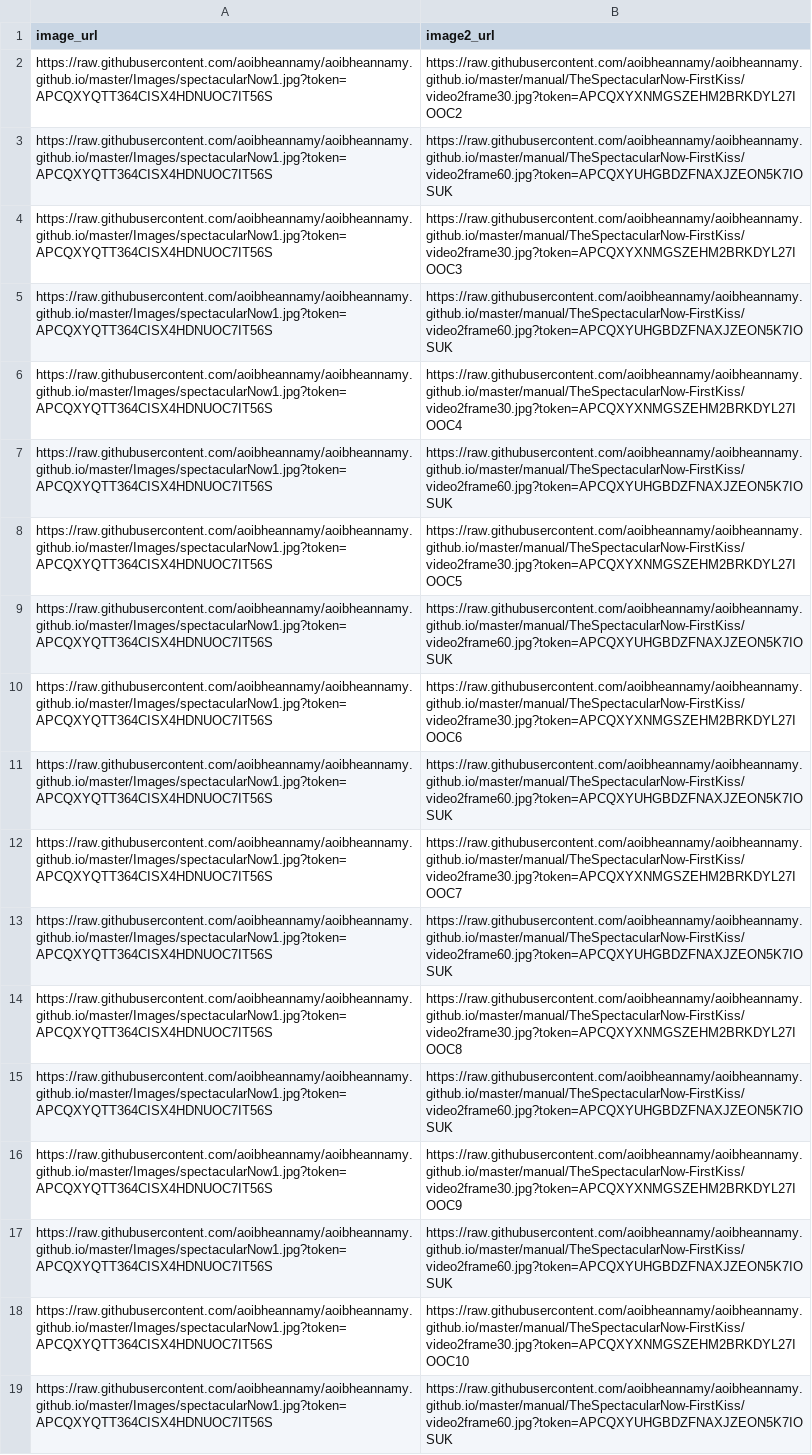
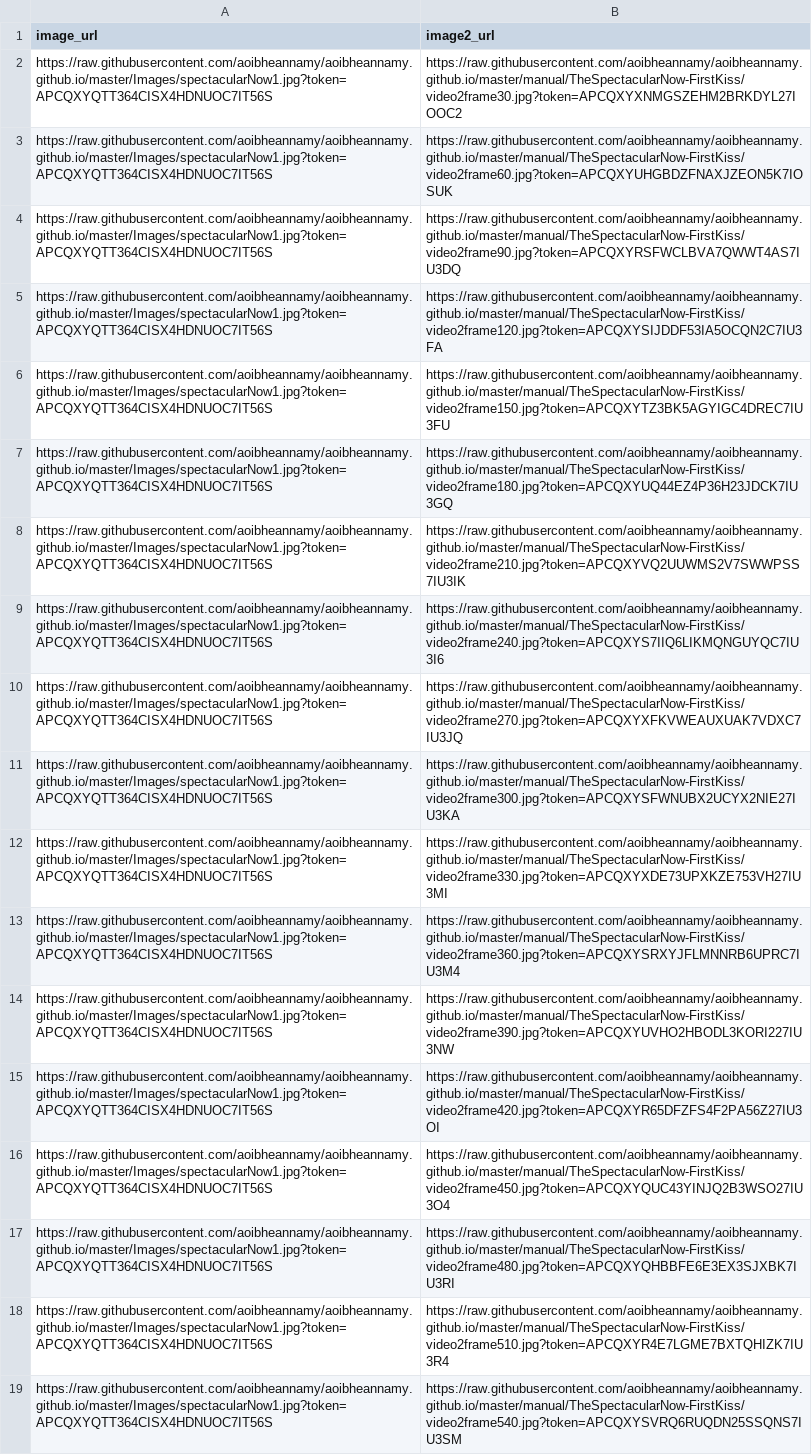
Before and after one commit to aoibheannamy/aoibheannamy.github.io, a CSV file: TurkInputFiles/SpectacularNowMalePart1.csv, drawn as a sheet; the diff names each change by its address in the sheet, - before the commit and + after, or states it on an @@ line.

```diff
--- a/TurkInputFiles/SpectacularNowMalePart1.csv
+++ b/TurkInputFiles/SpectacularNowMalePart1.csv
-B4 (image2_url): https://raw.githubusercontent.com/aoibheannamy/aoibheannamy.github.io/master/manual/TheSpectacularNow-FirstKiss/video2frame30.jpg?token=APCQXYXNMGSZEHM2BRKDYL27IOOC3
+B4 (image2_url): https://raw.githubusercontent.com/aoibheannamy/aoibheannamy.github.io/master/manual/TheSpectacularNow-FirstKiss/video2frame90.jpg?token=APCQXYRSFWCLBVA7QWWT4AS7IU3DQ
-B5 (image2_url): https://raw.githubusercontent.com/aoibheannamy/aoibheannamy.github.io/master/manual/TheSpectacularNow-FirstKiss/video2frame60.jpg?token=APCQXYUHGBDZFNAXJZEON5K7IOSUK
+B5 (image2_url): https://raw.githubusercontent.com/aoibheannamy/aoibheannamy.github.io/master/manual/TheSpectacularNow-FirstKiss/video2frame120.jpg?token=APCQXYSIJDDF53IA5OCQN2C7IU3FA
-B6 (image2_url): https://raw.githubusercontent.com/aoibheannamy/aoibheannamy.github.io/master/manual/TheSpectacularNow-FirstKiss/video2frame30.jpg?token=APCQXYXNMGSZEHM2BRKDYL27IOOC4
+B6 (image2_url): https://raw.githubusercontent.com/aoibheannamy/aoibheannamy.github.io/master/manual/TheSpectacularNow-FirstKiss/video2frame150.jpg?token=APCQXYTZ3BK5AGYIGC4DREC7IU3FU
-B7 (image2_url): https://raw.githubusercontent.com/aoibheannamy/aoibheannamy.github.io/master/manual/TheSpectacularNow-FirstKiss/video2frame60.jpg?token=APCQXYUHGBDZFNAXJZEON5K7IOSUK
+B7 (image2_url): https://raw.githubusercontent.com/aoibheannamy/aoibheannamy.github.io/master/manual/TheSpectacularNow-FirstKiss/video2frame180.jpg?token=APCQXYUQ44EZ4P36H23JDCK7IU3GQ
-B8 (image2_url): https://raw.githubusercontent.com/aoibheannamy/aoibheannamy.github.io/master/manual/TheSpectacularNow-FirstKiss/video2frame30.jpg?token=APCQXYXNMGSZEHM2BRKDYL27IOOC5
+B8 (image2_url): https://raw.githubusercontent.com/aoibheannamy/aoibheannamy.github.io/master/manual/TheSpectacularNow-FirstKiss/video2frame210.jpg?token=APCQXYVQ2UUWMS2V7SWWPSS7IU3IK
-B9 (image2_url): https://raw.githubusercontent.com/aoibheannamy/aoibheannamy.github.io/master/manual/TheSpectacularNow-FirstKiss/video2frame60.jpg?token=APCQXYUHGBDZFNAXJZEON5K7IOSUK
+B9 (image2_url): https://raw.githubusercontent.com/aoibheannamy/aoibheannamy.github.io/master/manual/TheSpectacularNow-FirstKiss/video2frame240.jpg?token=APCQXYS7IIQ6LIKMQNGUYQC7IU3I6
-B10 (image2_url): https://raw.githubusercontent.com/aoibheannamy/aoibheannamy.github.io/master/manual/TheSpectacularNow-FirstKiss/video2frame30.jpg?token=APCQXYXNMGSZEHM2BRKDYL27IOOC6
+B10 (image2_url): https://raw.githubusercontent.com/aoibheannamy/aoibheannamy.github.io/master/manual/TheSpectacularNow-FirstKiss/video2frame270.jpg?token=APCQXYXFKVWEAUXUAK7VDXC7IU3JQ
-B11 (image2_url): https://raw.githubusercontent.com/aoibheannamy/aoibheannamy.github.io/master/manual/TheSpectacularNow-FirstKiss/video2frame60.jpg?token=APCQXYUHGBDZFNAXJZEON5K7IOSUK
+B11 (image2_url): https://raw.githubusercontent.com/aoibheannamy/aoibheannamy.github.io/master/manual/TheSpectacularNow-FirstKiss/video2frame300.jpg?token=APCQXYSFWNUBX2UCYX2NIE27IU3KA
-B12 (image2_url): https://raw.githubusercontent.com/aoibheannamy/aoibheannamy.github.io/master/manual/TheSpectacularNow-FirstKiss/video2frame30.jpg?token=APCQXYXNMGSZEHM2BRKDYL27IOOC7
+B12 (image2_url): https://raw.githubusercontent.com/aoibheannamy/aoibheannamy.github.io/master/manual/TheSpectacularNow-FirstKiss/video2frame330.jpg?token=APCQXYXDE73UPXKZE753VH27IU3MI
-B13 (image2_url): https://raw.githubusercontent.com/aoibheannamy/aoibheannamy.github.io/master/manual/TheSpectacularNow-FirstKiss/video2frame60.jpg?token=APCQXYUHGBDZFNAXJZEON5K7IOSUK
+B13 (image2_url): https://raw.githubusercontent.com/aoibheannamy/aoibheannamy.github.io/master/manual/TheSpectacularNow-FirstKiss/video2frame360.jpg?token=APCQXYSRXYJFLMNNRB6UPRC7IU3M4
-B14 (image2_url): https://raw.githubusercontent.com/aoibheannamy/aoibheannamy.github.io/master/manual/TheSpectacularNow-FirstKiss/video2frame30.jpg?token=APCQXYXNMGSZEHM2BRKDYL27IOOC8
+B14 (image2_url): https://raw.githubusercontent.com/aoibheannamy/aoibheannamy.github.io/master/manual/TheSpectacularNow-FirstKiss/video2frame390.jpg?token=APCQXYUVHO2HBODL3KORI227IU3NW
-B15 (image2_url): https://raw.githubusercontent.com/aoibheannamy/aoibheannamy.github.io/master/manual/TheSpectacularNow-FirstKiss/video2frame60.jpg?token=APCQXYUHGBDZFNAXJZEON5K7IOSUK
+B15 (image2_url): https://raw.githubusercontent.com/aoibheannamy/aoibheannamy.github.io/master/manual/TheSpectacularNow-FirstKiss/video2frame420.jpg?token=APCQXYR65DFZFS4F2PA56Z27IU3OI
-B16 (image2_url): https://raw.githubusercontent.com/aoibheannamy/aoibheannamy.github.io/master/manual/TheSpectacularNow-FirstKiss/video2frame30.jpg?token=APCQXYXNMGSZEHM2BRKDYL27IOOC9
+B16 (image2_url): https://raw.githubusercontent.com/aoibheannamy/aoibheannamy.github.io/master/manual/TheSpectacularNow-FirstKiss/video2frame450.jpg?token=APCQXYQUC43YINJQ2B3WSO27IU3O4
-B17 (image2_url): https://raw.githubusercontent.com/aoibheannamy/aoibheannamy.github.io/master/manual/TheSpectacularNow-FirstKiss/video2frame60.jpg?token=APCQXYUHGBDZFNAXJZEON5K7IOSUK
+B17 (image2_url): https://raw.githubusercontent.com/aoibheannamy/aoibheannamy.github.io/master/manual/TheSpectacularNow-FirstKiss/video2frame480.jpg?token=APCQXYQHBBFE6E3EX3SJXBK7IU3RI
-B18 (image2_url): https://raw.githubusercontent.com/aoibheannamy/aoibheannamy.github.io/master/manual/TheSpectacularNow-FirstKiss/video2frame30.jpg?token=APCQXYXNMGSZEHM2BRKDYL27IOOC10
+B18 (image2_url): https://raw.githubusercontent.com/aoibheannamy/aoibheannamy.github.io/master/manual/TheSpectacularNow-FirstKiss/video2frame510.jpg?token=APCQXYR4E7LGME7BXTQHIZK7IU3R4
-B19 (image2_url): https://raw.githubusercontent.com/aoibheannamy/aoibheannamy.github.io/master/manual/TheSpectacularNow-FirstKiss/video2frame60.jpg?token=APCQXYUHGBDZFNAXJZEON5K7IOSUK
+B19 (image2_url): https://raw.githubusercontent.com/aoibheannamy/aoibheannamy.github.io/master/manual/TheSpectacularNow-FirstKiss/video2frame540.jpg?token=APCQXYSVRQ6RUQDN25SSQNS7IU3SM
```
Also changed, not shown: TurkInputFiles/SpectacularNowFemalePart1.csv, TurkInputFiles/SpectacularNowFemalePart2.csv, 1 other file.
